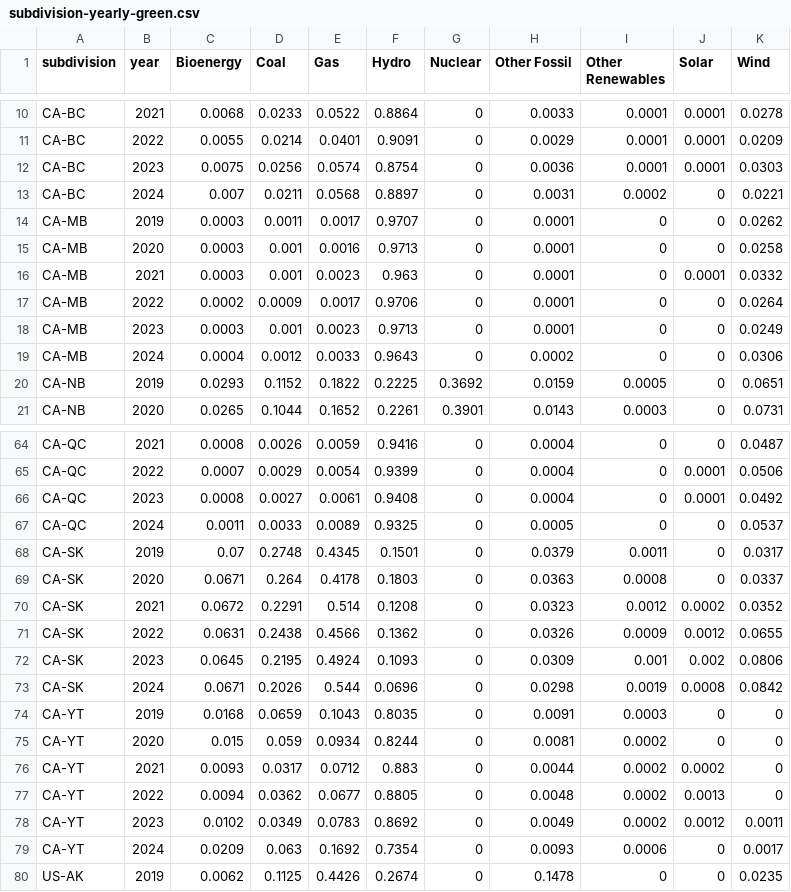
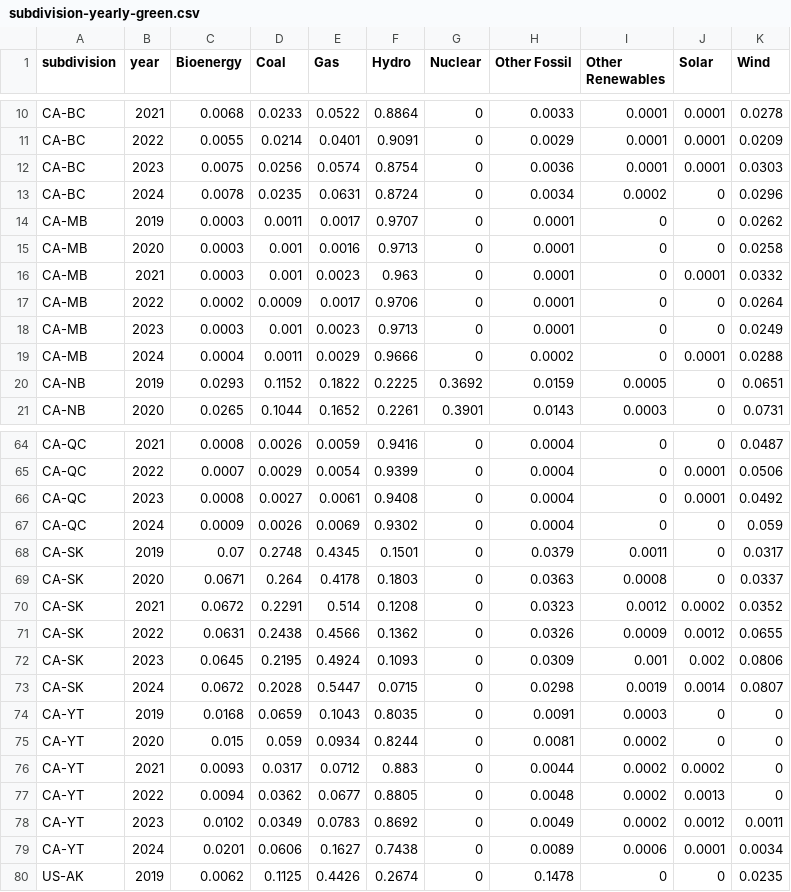
Before and after one commit to digital4better/data, a CSV file: data/mix/subdivision-yearly-green.csv, drawn as a sheet; only a part is shown, gaps mark what is left out; the diff covers the shown part only.

```diff
--- a/data/mix/subdivision-yearly-green.csv
+++ b/data/mix/subdivision-yearly-green.csv
@@ -12,3 +12,3 @@ CA-BC,2022,0.0055,0.0214,0.0401,0.9091,0,0.0029,0.0001,0.0001,0.0209
 CA-BC,2023,0.0075,0.0256,0.0574,0.8754,0,0.0036,0.0001,0.0001,0.0303
-CA-BC,2024,0.007,0.0211,0.0568,0.8897,0,0.0031,0.0002,0,0.0221
+CA-BC,2024,0.0078,0.0235,0.0631,0.8724,0,0.0034,0.0002,0,0.0296
 CA-MB,2019,0.0003,0.0011,0.0017,0.9707,0,0.0001,0,0,0.0262
@@ -18,3 +18,3 @@ CA-MB,2022,0.0002,0.0009,0.0017,0.9706,0,0.0001,0,0,0.0264
 CA-MB,2023,0.0003,0.001,0.0023,0.9713,0,0.0001,0,0,0.0249
-CA-MB,2024,0.0004,0.0012,0.0033,0.9643,0,0.0002,0,0,0.0306
+CA-MB,2024,0.0004,0.0011,0.0029,0.9666,0,0.0002,0,0.0001,0.0288
 CA-NB,2019,0.0293,0.1152,0.1822,0.2225,0.3692,0.0159,0.0005,0,0.0651
@@ -66,3 +66,3 @@ CA-QC,2022,0.0007,0.0029,0.0054,0.9399,0,0.0004,0,0.0001,0.0506
 CA-QC,2023,0.0008,0.0027,0.0061,0.9408,0,0.0004,0,0.0001,0.0492
-CA-QC,2024,0.0011,0.0033,0.0089,0.9325,0,0.0005,0,0,0.0537
+CA-QC,2024,0.0009,0.0026,0.0069,0.9302,0,0.0004,0,0,0.059
 CA-SK,2019,0.07,0.2748,0.4345,0.1501,0,0.0379,0.0011,0,0.0317
@@ -72,3 +72,3 @@ CA-SK,2022,0.0631,0.2438,0.4566,0.1362,0,0.0326,0.0009,0.0012,0.0655
 CA-SK,2023,0.0645,0.2195,0.4924,0.1093,0,0.0309,0.001,0.002,0.0806
-CA-SK,2024,0.0671,0.2026,0.544,0.0696,0,0.0298,0.0019,0.0008,0.0842
+CA-SK,2024,0.0672,0.2028,0.5447,0.0715,0,0.0298,0.0019,0.0014,0.0807
 CA-YT,2019,0.0168,0.0659,0.1043,0.8035,0,0.0091,0.0003,0,0
@@ -78,3 +78,3 @@ CA-YT,2022,0.0094,0.0362,0.0677,0.8805,0,0.0048,0.0002,0.0013,0
 CA-YT,2023,0.0102,0.0349,0.0783,0.8692,0,0.0049,0.0002,0.0012,0.0011
-CA-YT,2024,0.0209,0.063,0.1692,0.7354,0,0.0093,0.0006,0,0.0017
+CA-YT,2024,0.0201,0.0606,0.1627,0.7438,0,0.0089,0.0006,0.0001,0.0034
 US-AK,2019,0.0062,0.1125,0.4426,0.2674,0,0.1478,0,0,0.0235
```
Also changed, not shown: 3 added rows, 3 removed rows and 26 edited cells elsewhere in this file, data/factor/subdivision-monthly-green.csv, data/factor/subdivision-monthly.csv, 14 other files.
